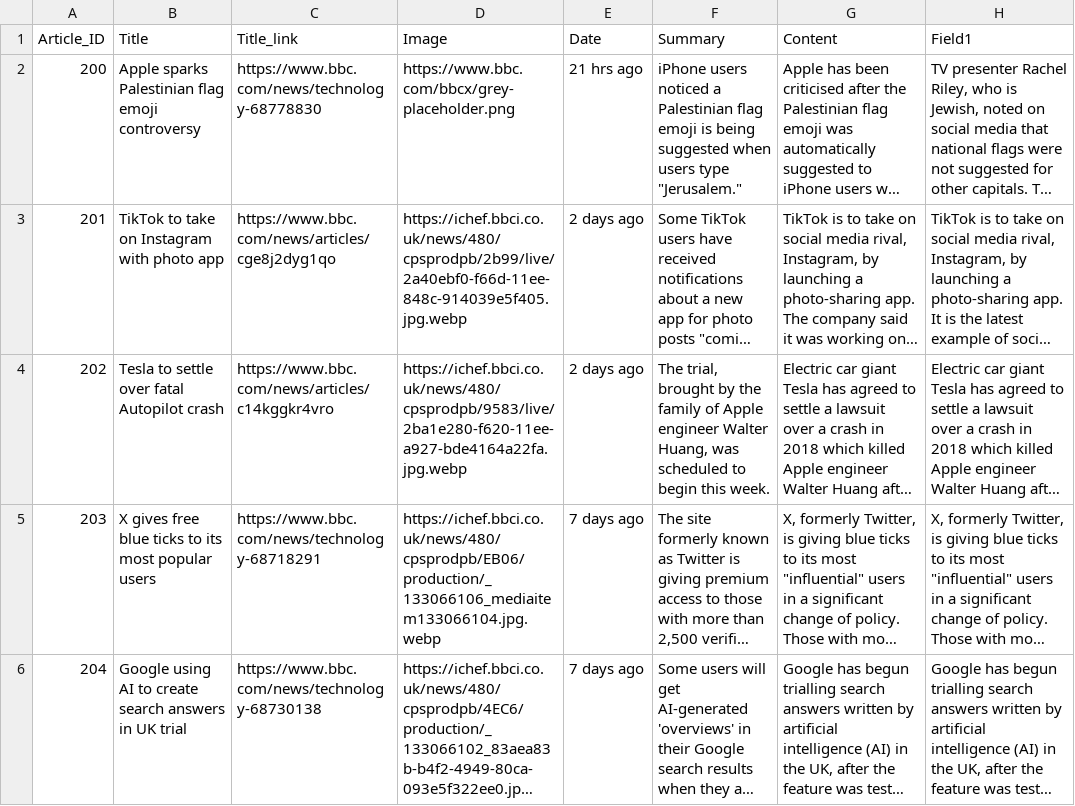
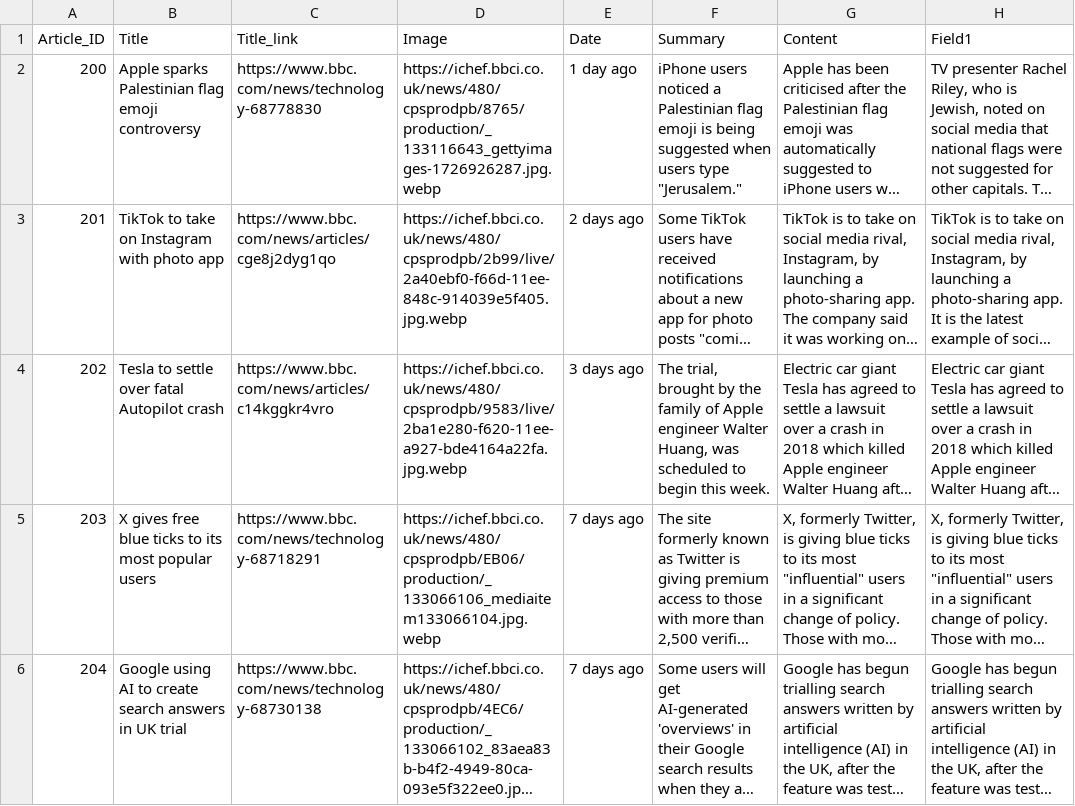
Before and after one commit to SonalSonarghare/QuickReads, a CSV file: QuickReads/Scrape/Technology_articles.csv, drawn as a sheet; only a part is shown; long unchanged cells end in …; the diff names each change by its address in the sheet, - before the commit and + after, or states it on an @@ line.

```diff
--- a/QuickReads/Scrape/Technology_articles.csv
+++ b/QuickReads/Scrape/Technology_articles.csv
-D2 (Image): https://www.bbc.com/bbcx/grey-placeholder.png
+D2 (Image): https://ichef.bbci.co.uk/news/480/cpsprodpb/8765/production/_133116643_gettyimages-1726926287.jpg.webp
-E2 (Date): 21 hrs ago
+E2 (Date): 1 day ago
-E4 (Date): 2 days ago
+E4 (Date): 3 days ago
```
Also changed, not shown: QuickReads/Scrape/Education_articles.csv, QuickReads/Scrape/healthline_articles.csv, 32 other files.
